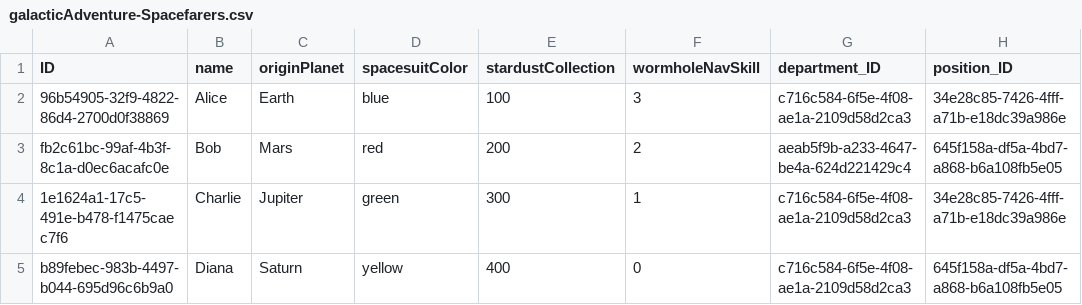
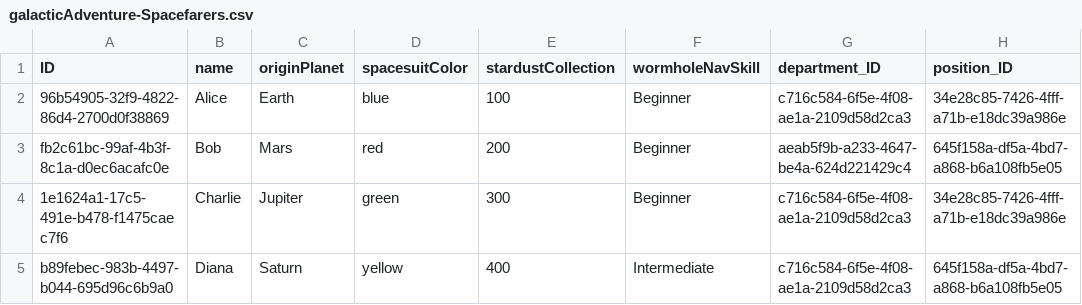
Before and after one commit to zenpolip/galactic-adventure-app, a CSV file: db/data/galacticAdventure-Spacefarers.csv, drawn as a sheet.

Commit message:
refactor: change wormholeNavSkill to SkillLevel type

```diff
--- a/db/data/galacticAdventure-Spacefarers.csv
+++ b/db/data/galacticAdventure-Spacefarers.csv
@@ -1,5 +1,5 @@
 ID,name,originPlanet,spacesuitColor,stardustCollection,wormholeNavSkill,department_ID,position_ID
-96b54905-32f9-4822-86d4-2700d0f38869,"Alice","Earth","blue",100,3, c716c584-6f5e-4f08-ae1a-2109d58d2ca3, 34e28c85-7426-4fff-a71b-e18dc39a986e
-fb2c61bc-99af-4b3f-8c1a-d0ec6acafc0e,"Bob","Mars","red",200,2, aeab5f9b-a233-4647-be4a-624d221429c4, 645f158a-df5a-4bd7-a868-b6a108fb5e05
-1e1624a1-17c5-491e-b478-f1475caec7f6,"Charlie","Jupiter","green",300,1, c716c584-6f5e-4f08-ae1a-2109d58d2ca3, 34e28c85-7426-4fff-a71b-e18dc39a986e
-b89febec-983b-4497-b044-695d96c6b9a0,"Diana","Saturn","yellow",400,0, c716c584-6f5e-4f08-ae1a-2109d58d2ca3, 645f158a-df5a-4bd7-a868-b6a108fb5e05
+96b54905-32f9-4822-86d4-2700d0f38869,"Alice","Earth","blue",100,"Beginner", c716c584-6f5e-4f08-ae1a-2109d58d2ca3, 34e28c85-7426-4fff-a71b-e18dc39a986e
+fb2c61bc-99af-4b3f-8c1a-d0ec6acafc0e,"Bob","Mars","red",200,"Beginner", aeab5f9b-a233-4647-be4a-624d221429c4, 645f158a-df5a-4bd7-a868-b6a108fb5e05
+1e1624a1-17c5-491e-b478-f1475caec7f6,"Charlie","Jupiter","green",300,"Beginner", c716c584-6f5e-4f08-ae1a-2109d58d2ca3, 34e28c85-7426-4fff-a71b-e18dc39a986e
+b89febec-983b-4497-b044-695d96c6b9a0,"Diana","Saturn","yellow",400,"Intermediate", c716c584-6f5e-4f08-ae1a-2109d58d2ca3, 645f158a-df5a-4bd7-a868-b6a108fb5e05
```
Also changed, not shown: 2 other files.
